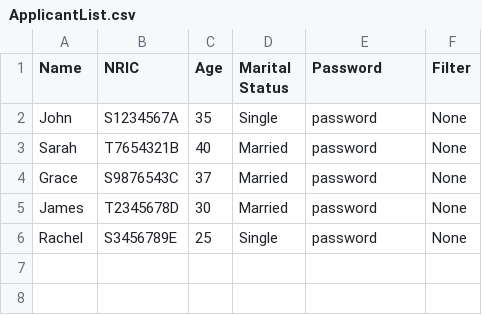
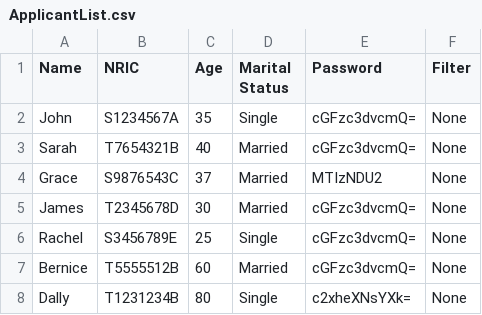
Before and after one commit to yitenglol/SDDA-grp3, a CSV file: SOLID/ApplicantList.csv, drawn as a sheet.

Commit message:
add base64 encoding password change + user creation

```diff
--- a/SOLID/ApplicantList.csv
+++ b/SOLID/ApplicantList.csv
@@ -1,6 +1,8 @@
 Name,NRIC,Age,Marital Status,Password,Filter
-John,S1234567A,35,Single,password,None
-Sarah,T7654321B,40,Married,password,None
-Grace,S9876543C,37,Married,password,None
-James,T2345678D,30,Married,password,None
-Rachel,S3456789E,25,Single,password,None
+John,S1234567A,35,Single,cGFzc3dvcmQ=,None
+Sarah,T7654321B,40,Married,cGFzc3dvcmQ=,None
+Grace,S9876543C,37,Married,MTIzNDU2,None
+James,T2345678D,30,Married,cGFzc3dvcmQ=,None
+Rachel,S3456789E,25,Single,cGFzc3dvcmQ=,None
+Bernice,T5555512B,60,Married,cGFzc3dvcmQ=,None
+Dally,T1231234B,80,Single,c2xheXNsYXk=,None
```
Also changed, not shown: 18 other files.
